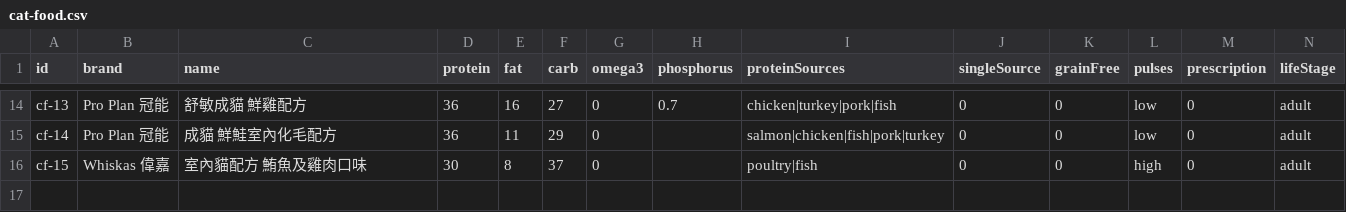
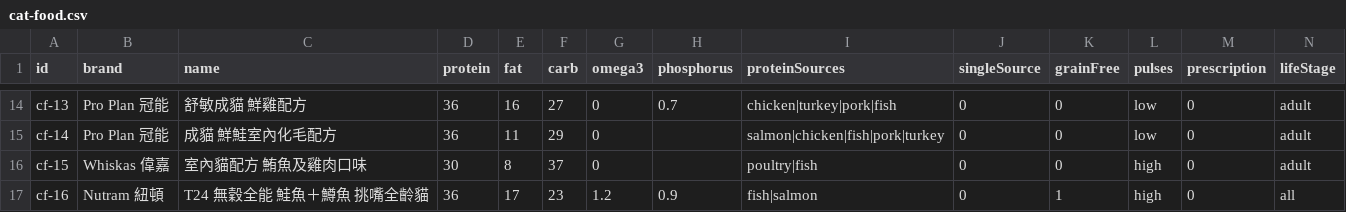
Before and after one commit to Tim-xuan-you/zone27-web, a CSV file: data/cat-food.csv, drawn as a sheet; only a part is shown, gaps mark what is left out; rows hold the shown columns only; the diff names each change by its address in the sheet, - before the commit and + after, or states it on an @@ line.

```diff
--- a/data/cat-food.csv
+++ b/data/cat-food.csv
+row 17: cf-16 | Nutram 紐頓 | T24 無穀全能 鮭魚＋鱒魚 挑嘴全齡貓 | 36 | 17 | 23 | 1.2 | 0.9 | fish|salmon | 0 | 1 | high | 0 | all
```
Also changed, not shown: 8 other files.
